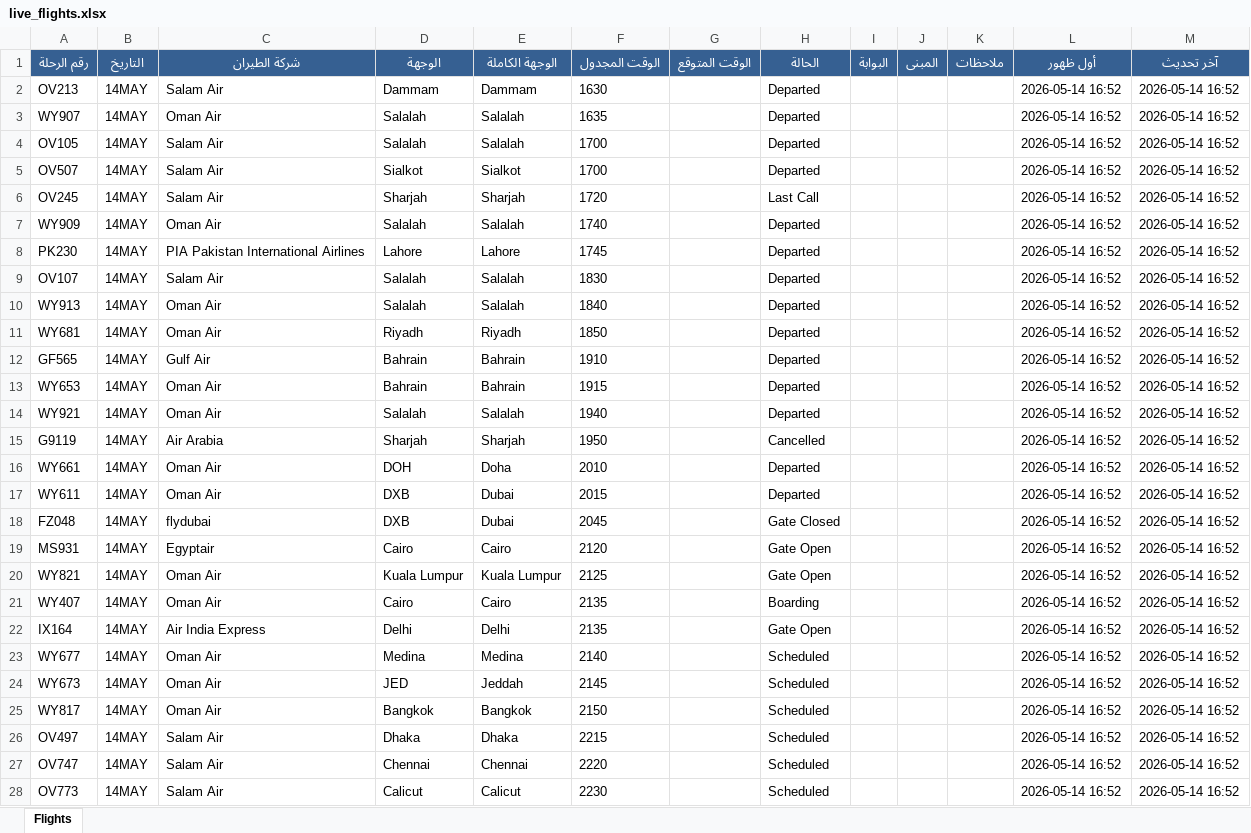
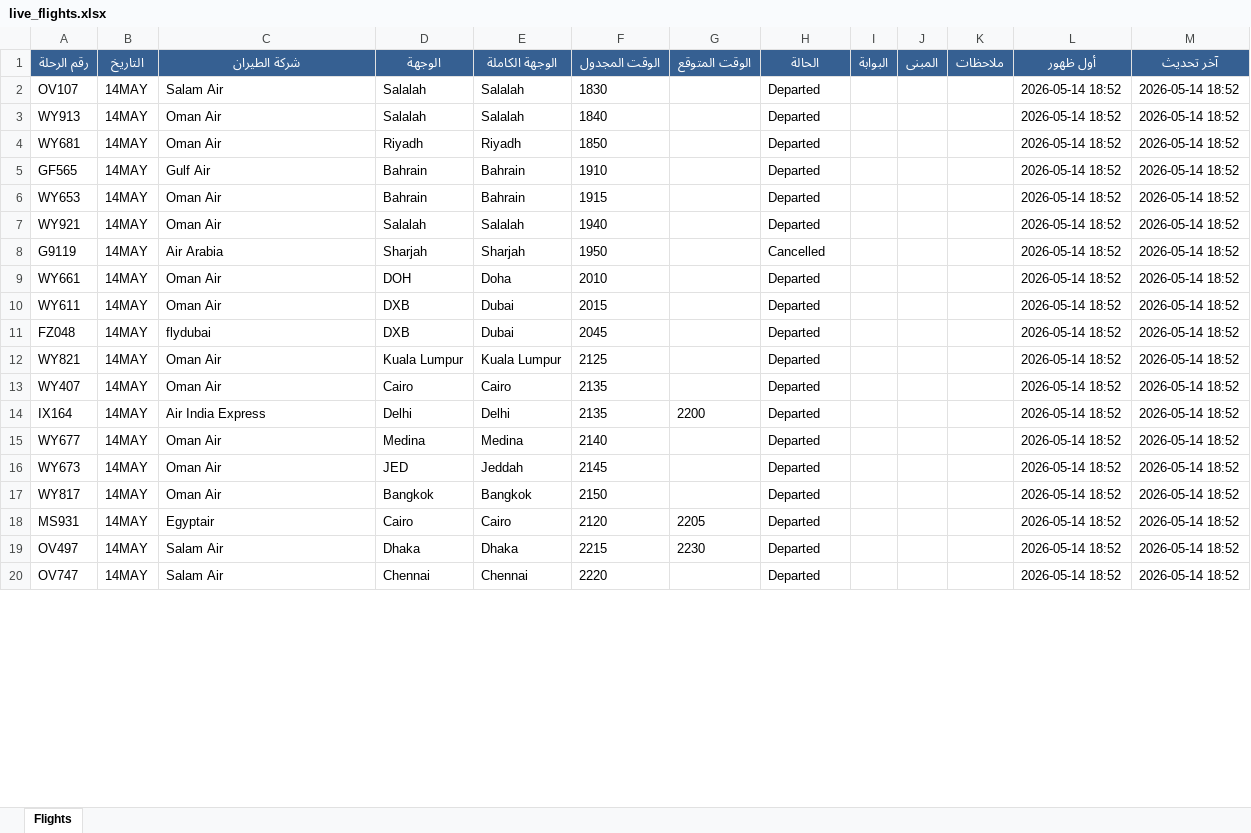
Before and after one commit to khalidsaif912/live-flights, an Excel workbook: flight_data/live_flights.xlsx, sheet Flights, drawn as a sheet; only a part is shown; values as stored, in another font and other column widths than the file's, no borders; removed rows and columns are numbered as before the commit, all else as after; the diff covers the shown part only; the diff names each change by its address in the sheet, - before the commit and + after, or states it on an @@ line.

```diff
--- a/flight_data/live_flights.xlsx (sheet Flights)
+++ b/flight_data/live_flights.xlsx (sheet Flights)
-row 2: OV213 | 14MAY | Salam Air | Dammam | Dammam | 1630 |  | Departed |  |  |  | 2026-05-14 16:52 | 2026-05-14 16:52
-row 3: WY907 | 14MAY | Oman Air | Salalah | Salalah | 1635 |  | Departed |  |  |  | 2026-05-14 16:52 | 2026-05-14 16:52
-row 4: OV105 | 14MAY | Salam Air | Salalah | Salalah | 1700 |  | Departed |  |  |  | 2026-05-14 16:52 | 2026-05-14 16:52
-row 5: OV507 | 14MAY | Salam Air | Sialkot | Sialkot | 1700 |  | Departed |  |  |  | 2026-05-14 16:52 | 2026-05-14 16:52
-row 6: OV245 | 14MAY | Salam Air | Sharjah | Sharjah | 1720 |  | Last Call |  |  |  | 2026-05-14 16:52 | 2026-05-14 16:52
-row 7: WY909 | 14MAY | Oman Air | Salalah | Salalah | 1740 |  | Departed |  |  |  | 2026-05-14 16:52 | 2026-05-14 16:52
-row 8: PK230 | 14MAY | PIA Pakistan International Airlines | Lahore | Lahore | 1745 |  | Departed |  |  |  | 2026-05-14 16:52 | 2026-05-14 16:52
-L2:L11 (أول ظهور): 2026-05-14 16:52
+L2:L11 (أول ظهور): 2026-05-14 18:52
-M2:M11 (آخر تحديث): 2026-05-14 16:52
+M2:M11 (آخر تحديث): 2026-05-14 18:52
-H11 (الحالة): Gate Closed
+H11 (الحالة): Departed
-row 19: MS931 | 14MAY | Egyptair | Cairo | Cairo | 2120 |  | Gate Open |  |  |  | 2026-05-14 16:52 | 2026-05-14 16:52
-H12 (الحالة): Gate Open
+H12 (الحالة): Departed
-L12:L17 (أول ظهور): 2026-05-14 16:52
+L12:L17 (أول ظهور): 2026-05-14 18:52
-M12:M17 (آخر تحديث): 2026-05-14 16:52
+M12:M17 (آخر تحديث): 2026-05-14 18:52
-H13 (الحالة): Boarding
+H13 (الحالة): Departed
-G14 (الوقت المتوقع): (empty)
+G14 (الوقت المتوقع): 2200
-H14 (الحالة): Gate Open
+H14 (الحالة): Departed
-H15:H17 (الحالة): Scheduled
+H15:H17 (الحالة): Departed
+row 18: MS931 | 14MAY | Egyptair | Cairo | Cairo | 2120 | 2205 | Departed |  |  |  | 2026-05-14 18:52 | 2026-05-14 18:52
-G19 (الوقت المتوقع): (empty)
+G19 (الوقت المتوقع): 2230
-H19:H20 (الحالة): Scheduled
+H19:H20 (الحالة): Departed
-L19:L20 (أول ظهور): 2026-05-14 16:52
+L19:L20 (أول ظهور): 2026-05-14 18:52
-M19:M20 (آخر تحديث): 2026-05-14 16:52
+M19:M20 (آخر تحديث): 2026-05-14 18:52
-row 28: OV773 | 14MAY | Salam Air | Calicut | Calicut | 2230 |  | Scheduled |  |  |  | 2026-05-14 16:52 | 2026-05-14 16:52
```
Also changed, not shown: 8 added rows and 160 edited cells elsewhere in this sheet, flight_data/archive_flights.xlsx, 3 other files.
